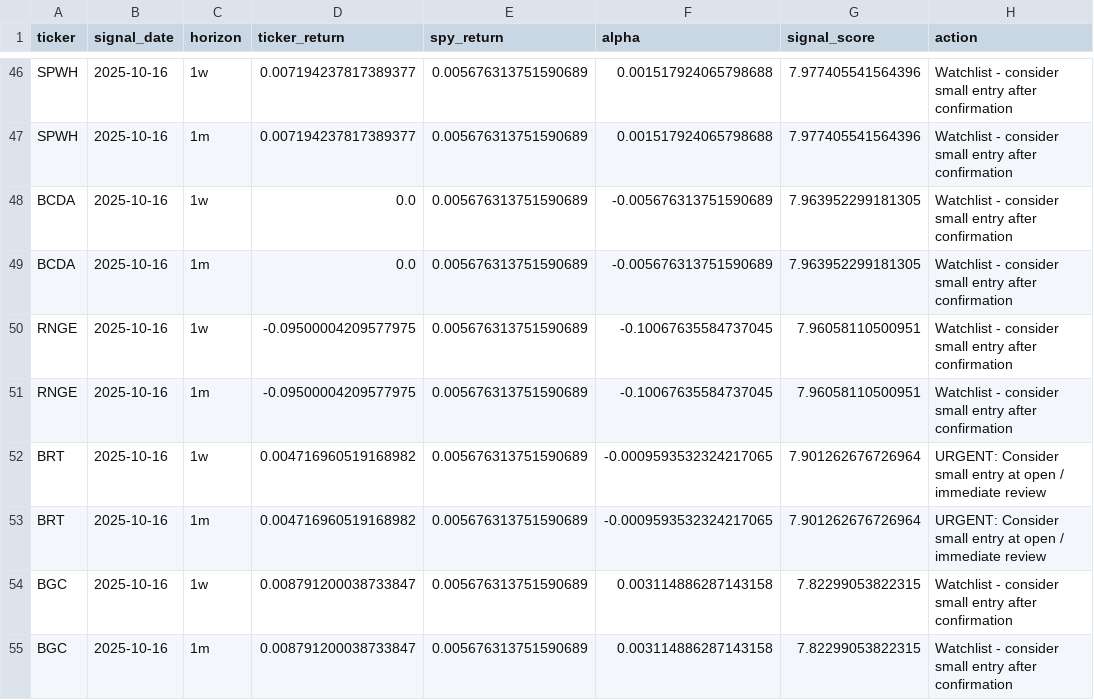
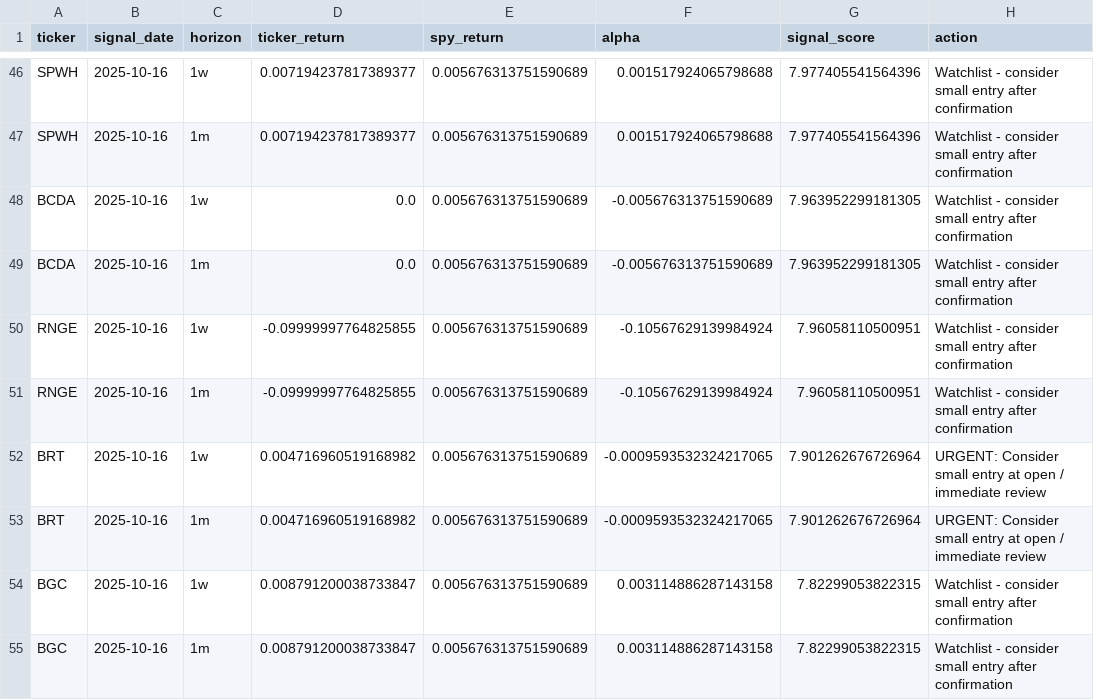
Before and after one commit to Samie-mirghani/insider-cluster-watch, a CSV file: data/backtest_results.csv, drawn as a sheet; only a part is shown, gaps mark what is left out; the diff covers the shown part only.

```diff
--- a/data/backtest_results.csv
+++ b/data/backtest_results.csv
@@ -49,4 +49,4 @@ BCDA,2025-10-16,1w,0.0,0.005676313751590689,-0.005676313751590689,7.963952299181
 BCDA,2025-10-16,1m,0.0,0.005676313751590689,-0.005676313751590689,7.963952299181305,Watchlist - consider small entry after confirmation
-RNGE,2025-10-16,1w,-0.09500004209577975,0.005676313751590689,-0.10067635584737045,7.96058110500951,Watchlist - consider small entry after confirmation
-RNGE,2025-10-16,1m,-0.09500004209577975,0.005676313751590689,-0.10067635584737045,7.96058110500951,Watchlist - consider small entry after confirmation
+RNGE,2025-10-16,1w,-0.09999997764825855,0.005676313751590689,-0.10567629139984924,7.96058110500951,Watchlist - consider small entry after confirmation
+RNGE,2025-10-16,1m,-0.09999997764825855,0.005676313751590689,-0.10567629139984924,7.96058110500951,Watchlist - consider small entry after confirmation
 BRT,2025-10-16,1w,0.004716960519168982,0.005676313751590689,-0.0009593532324217065,7.901262676726964,URGENT: Consider small entry at open / immediate review
```
Also changed, not shown: 2 added rows and 16 edited cells elsewhere in this file.
